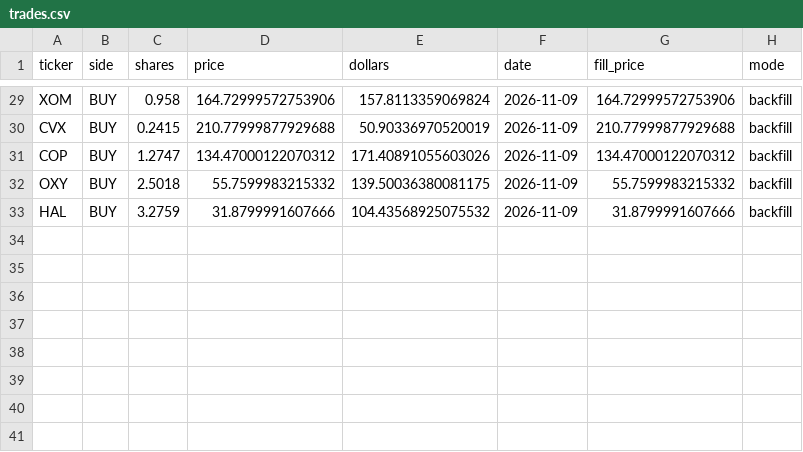
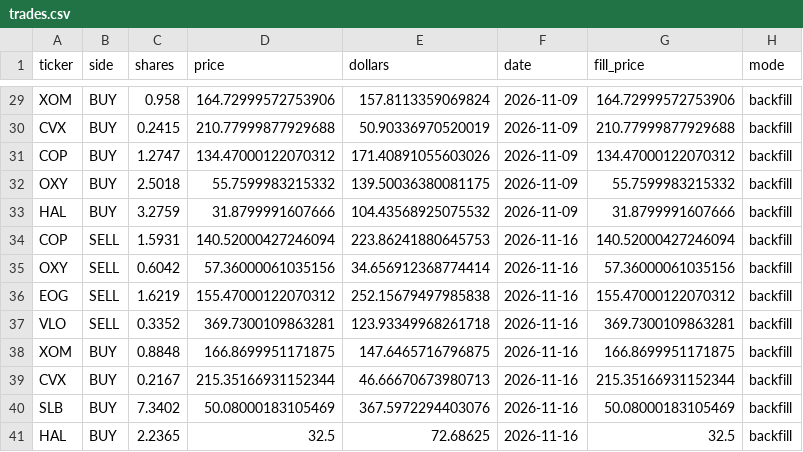
Before and after one commit to michaelghuang19/EN.625.740.81, a CSV file: Project/ledger/trades.csv, drawn as a sheet; only a part is shown, gaps mark what is left out.

```diff
--- a/Project/ledger/trades.csv
+++ b/Project/ledger/trades.csv
@@ -33 +33,9 @@ OXY,BUY,2.5018,55.7599983215332,139.50036380081175,2026-11-09,55.7599983215332,b
 HAL,BUY,3.2759,31.8799991607666,104.43568925075532,2026-11-09,31.8799991607666,backfill
+COP,SELL,1.5931,140.52000427246094,223.86241880645753,2026-11-16,140.52000427246094,backfill
+OXY,SELL,0.6042,57.36000061035156,34.656912368774414,2026-11-16,57.36000061035156,backfill
+EOG,SELL,1.6219,155.47000122070312,252.15679497985838,2026-11-16,155.47000122070312,backfill
+VLO,SELL,0.3352,369.7300109863281,123.93349968261718,2026-11-16,369.7300109863281,backfill
+XOM,BUY,0.8848,166.8699951171875,147.6465716796875,2026-11-16,166.8699951171875,backfill
+CVX,BUY,0.2167,215.35166931152344,46.66670673980713,2026-11-16,215.35166931152344,backfill
+SLB,BUY,7.3402,50.08000183105469,367.5972294403076,2026-11-16,50.08000183105469,backfill
+HAL,BUY,2.2365,32.5,72.68625,2026-11-16,32.5,backfill
```
Also changed, not shown: Project/ledger/decisions.csv, Project/live/decisions.csv, 12 other files.
